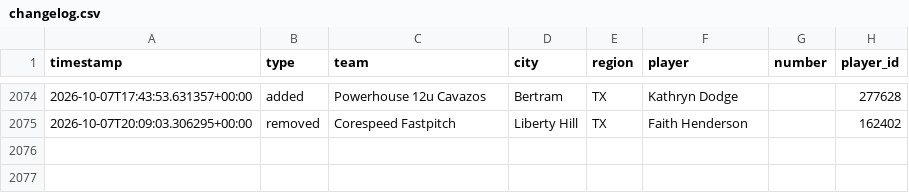
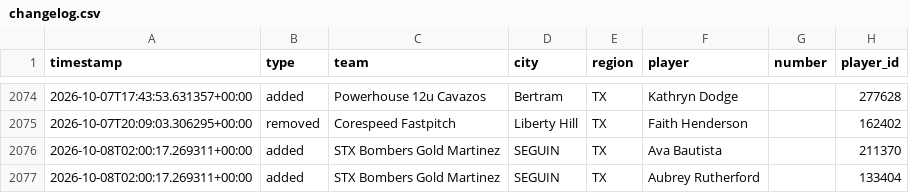
Before and after one commit to jeremiah9980/ncs-monitor, a CSV file: reports/changelog.csv, drawn as a sheet; only a part is shown, gaps mark what is left out; the diff names each change by its address in the sheet, - before the commit and + after, or states it on an @@ line.

```diff
--- a/reports/changelog.csv
+++ b/reports/changelog.csv
+row 2076: 2026-10-08T02:00:17.269311+00:00 | added | STX Bombers Gold Martinez | SEGUIN | TX | Ava Bautista |  | 211370
+row 2077: 2026-10-08T02:00:17.269311+00:00 | added | STX Bombers Gold Martinez | SEGUIN | TX | Aubrey Rutherford |  | 133404
```
Also changed, not shown: reports/team-list.csv, 4 other files.
